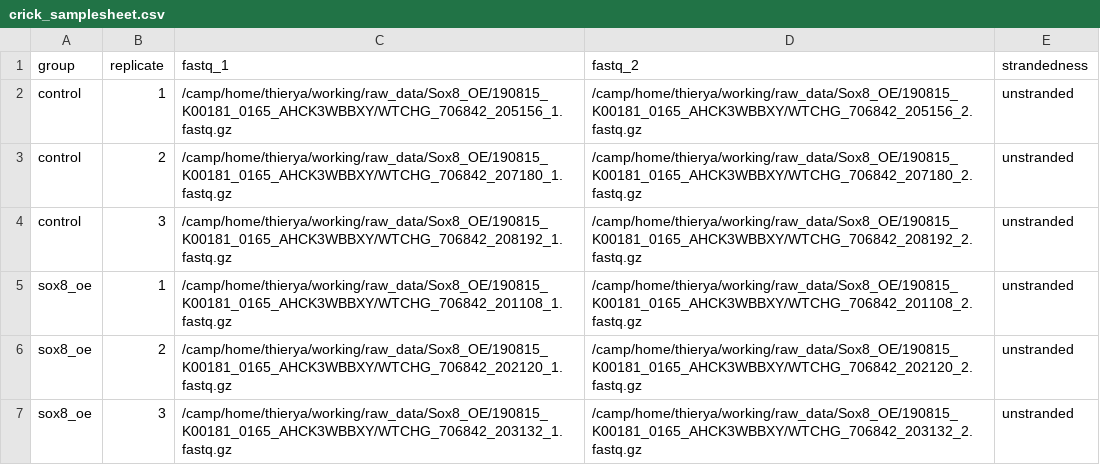
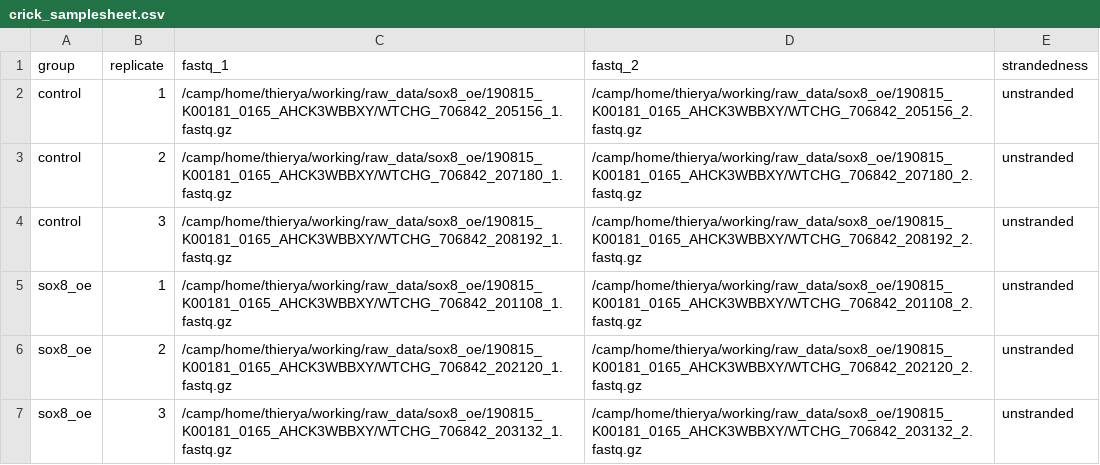
Before and after one commit to alexthiery/otic-reprogramming, a CSV file: NF-sox8_alignment/crick_samplesheet.csv, drawn as a sheet.

Commit message:
rename samplesheets

```diff
--- a/NF-sox8_alignment/crick_samplesheet.csv
+++ b/NF-sox8_alignment/crick_samplesheet.csv
@@ -1,7 +1,7 @@
 group,replicate,fastq_1,fastq_2,strandedness
-control,1,/camp/home/thierya/working/raw_data/Sox8_OE/190815_K00181_0165_AHCK3WBBXY/WTCHG_706842_205156_1.fastq.gz,/camp/home/thierya/working/raw_data/Sox8_OE/190815_K00181_0165_AHCK3WBBXY/WTCHG_706842_205156_2.fastq.gz,unstranded
-control,2,/camp/home/thierya/working/raw_data/Sox8_OE/190815_K00181_0165_AHCK3WBBXY/WTCHG_706842_207180_1.fastq.gz,/camp/home/thierya/working/raw_data/Sox8_OE/190815_K00181_0165_AHCK3WBBXY/WTCHG_706842_207180_2.fastq.gz,unstranded
-control,3,/camp/home/thierya/working/raw_data/Sox8_OE/190815_K00181_0165_AHCK3WBBXY/WTCHG_706842_208192_1.fastq.gz,/camp/home/thierya/working/raw_data/Sox8_OE/190815_K00181_0165_AHCK3WBBXY/WTCHG_706842_208192_2.fastq.gz,unstranded
-sox8_oe,1,/camp/home/thierya/working/raw_data/Sox8_OE/190815_K00181_0165_AHCK3WBBXY/WTCHG_706842_201108_1.fastq.gz,/camp/home/thierya/working/raw_data/Sox8_OE/190815_K00181_0165_AHCK3WBBXY/WTCHG_706842_201108_2.fastq.gz,unstranded
-sox8_oe,2,/camp/home/thierya/working/raw_data/Sox8_OE/190815_K00181_0165_AHCK3WBBXY/WTCHG_706842_202120_1.fastq.gz,/camp/home/thierya/working/raw_data/Sox8_OE/190815_K00181_0165_AHCK3WBBXY/WTCHG_706842_202120_2.fastq.gz,unstranded
-sox8_oe,3,/camp/home/thierya/working/raw_data/Sox8_OE/190815_K00181_0165_AHCK3WBBXY/WTCHG_706842_203132_1.fastq.gz,/camp/home/thierya/working/raw_data/Sox8_OE/190815_K00181_0165_AHCK3WBBXY/WTCHG_706842_203132_2.fastq.gz,unstranded
+control,1,/camp/home/thierya/working/raw_data/sox8_oe/190815_K00181_0165_AHCK3WBBXY/WTCHG_706842_205156_1.fastq.gz,/camp/home/thierya/working/raw_data/sox8_oe/190815_K00181_0165_AHCK3WBBXY/WTCHG_706842_205156_2.fastq.gz,unstranded
+control,2,/camp/home/thierya/working/raw_data/sox8_oe/190815_K00181_0165_AHCK3WBBXY/WTCHG_706842_207180_1.fastq.gz,/camp/home/thierya/working/raw_data/sox8_oe/190815_K00181_0165_AHCK3WBBXY/WTCHG_706842_207180_2.fastq.gz,unstranded
+control,3,/camp/home/thierya/working/raw_data/sox8_oe/190815_K00181_0165_AHCK3WBBXY/WTCHG_706842_208192_1.fastq.gz,/camp/home/thierya/working/raw_data/sox8_oe/190815_K00181_0165_AHCK3WBBXY/WTCHG_706842_208192_2.fastq.gz,unstranded
+sox8_oe,1,/camp/home/thierya/working/raw_data/sox8_oe/190815_K00181_0165_AHCK3WBBXY/WTCHG_706842_201108_1.fastq.gz,/camp/home/thierya/working/raw_data/sox8_oe/190815_K00181_0165_AHCK3WBBXY/WTCHG_706842_201108_2.fastq.gz,unstranded
+sox8_oe,2,/camp/home/thierya/working/raw_data/sox8_oe/190815_K00181_0165_AHCK3WBBXY/WTCHG_706842_202120_1.fastq.gz,/camp/home/thierya/working/raw_data/sox8_oe/190815_K00181_0165_AHCK3WBBXY/WTCHG_706842_202120_2.fastq.gz,unstranded
+sox8_oe,3,/camp/home/thierya/working/raw_data/sox8_oe/190815_K00181_0165_AHCK3WBBXY/WTCHG_706842_203132_1.fastq.gz,/camp/home/thierya/working/raw_data/sox8_oe/190815_K00181_0165_AHCK3WBBXY/WTCHG_706842_203132_2.fastq.gz,unstranded
```
Also changed, not shown: 3 other files.
